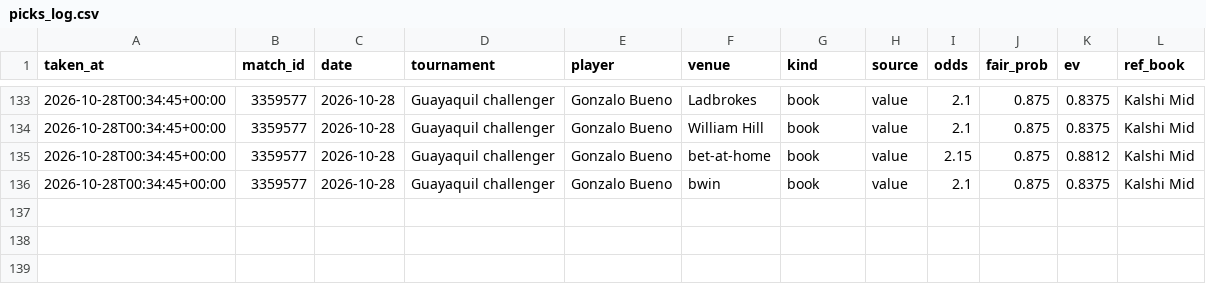
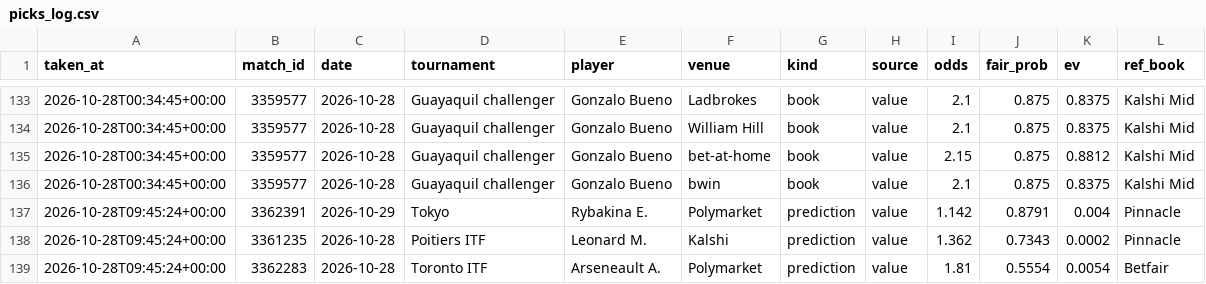
Before and after one commit to karlewaczko/TennisSharpBot, a CSV file: data/processed/picks_log.csv, drawn as a sheet; only a part is shown, gaps mark what is left out; the diff names each change by its address in the sheet, - before the commit and + after, or states it on an @@ line.

```diff
--- a/data/processed/picks_log.csv
+++ b/data/processed/picks_log.csv
+row 137: 2026-10-28T09:45:24+00:00 | 3362391 | 2026-10-29 | Tokyo | Rybakina E. | Polymarket | prediction | value | 1.142 | 0.8791 | 0.004 | Pinnacle
+row 138: 2026-10-28T09:45:24+00:00 | 3361235 | 2026-10-28 | Poitiers ITF | Leonard M. | Kalshi | prediction | value | 1.362 | 0.7343 | 0.0002 | Pinnacle
+row 139: 2026-10-28T09:45:24+00:00 | 3362283 | 2026-10-28 | Toronto ITF | Arseneault A. | Polymarket | prediction | value | 1.81 | 0.5554 | 0.0054 | Betfair
```
Also changed, not shown: data/processed/pm_gap_log.csv, 7 other files.
